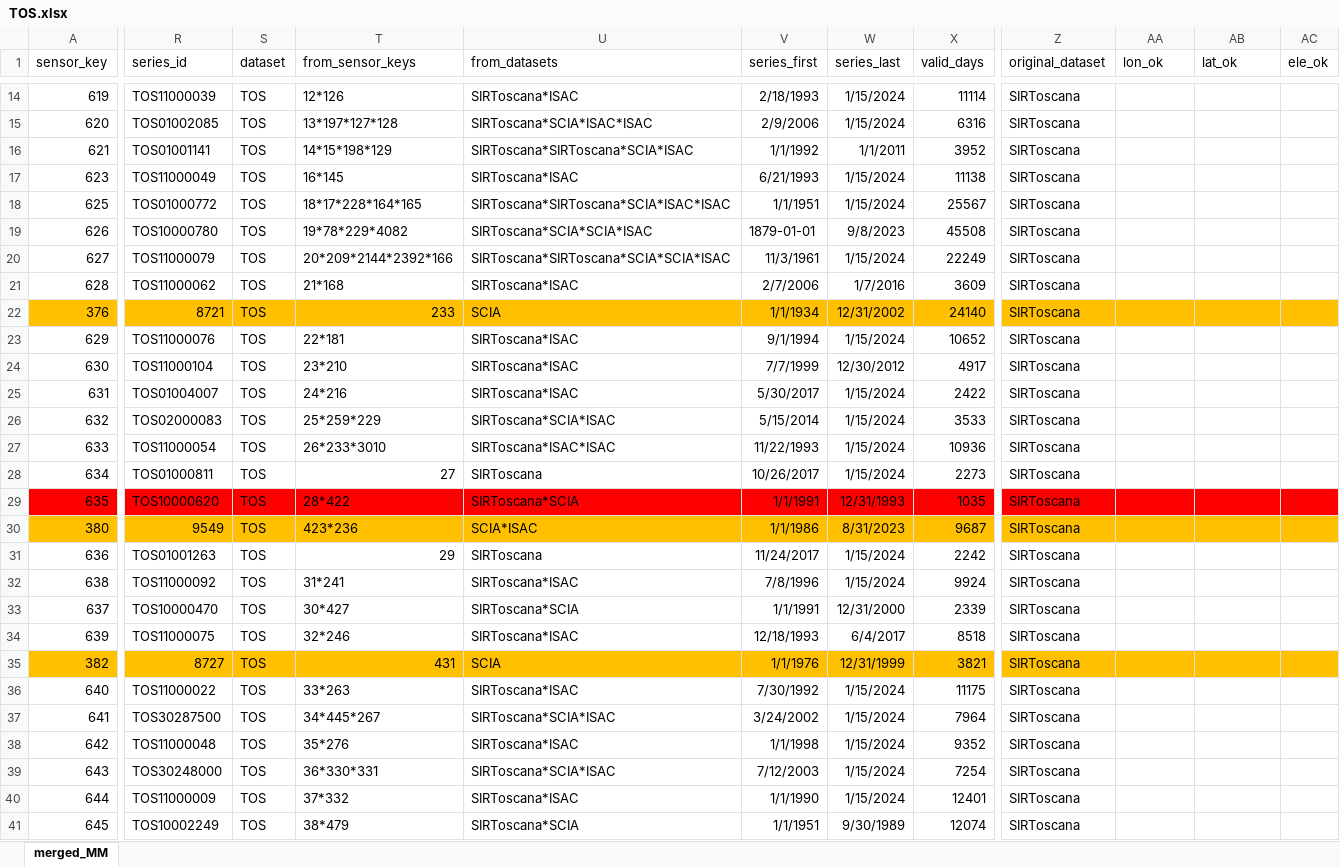
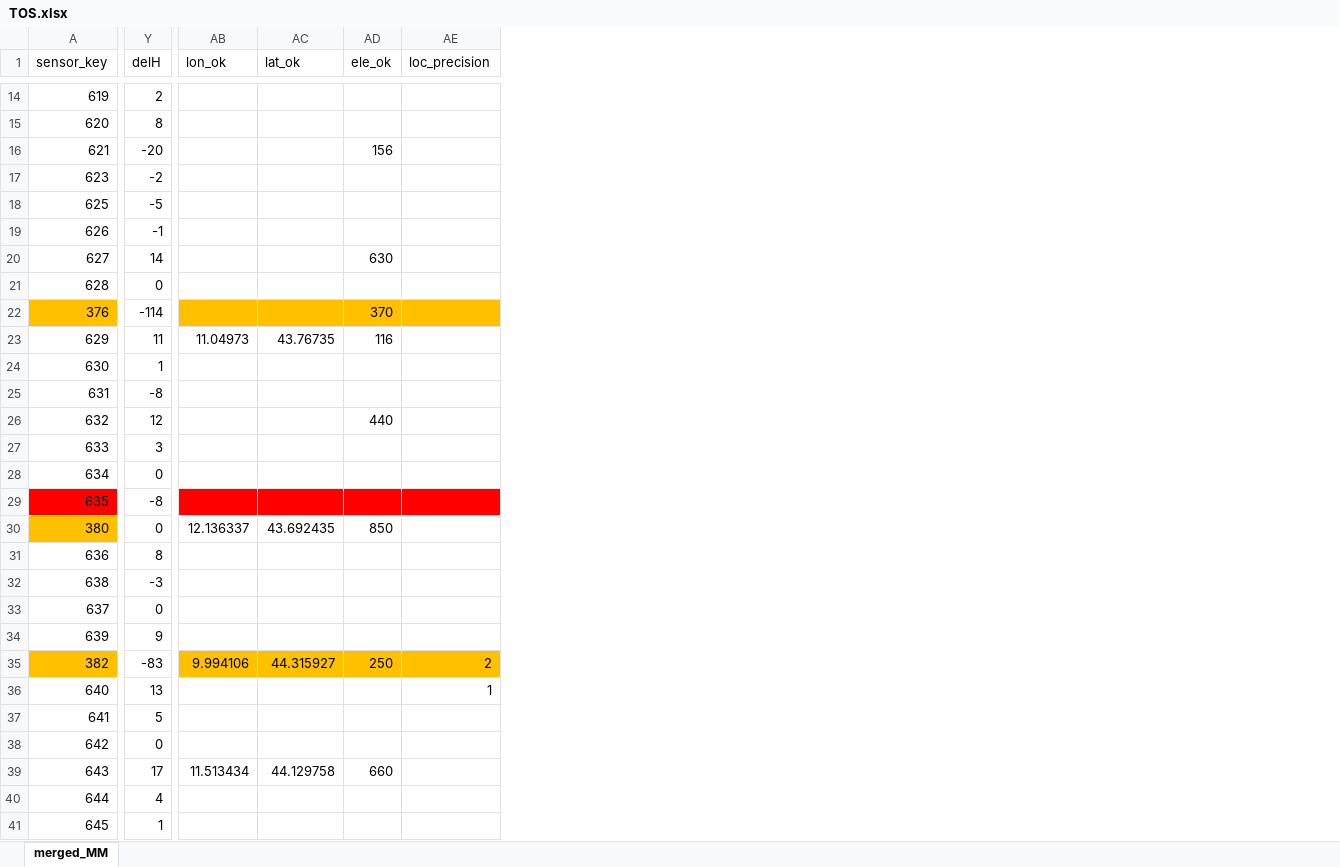
Before and after one commit to dnstudent/TesiMag, an Excel workbook: external/correzioni/TOS.xlsx, sheet merged_MM, drawn as a sheet; only a part is shown, gaps mark what is left out; values as stored, in another font and other column widths than the file's, no borders; conditional formats and table styles not drawn; removed rows and columns are numbered as before the commit, all else as after; the diff covers the shown part only; the diff names each change by its address in the sheet, - before the commit and + after, or states it on an @@ line.

Commit message:
Correzioni manuali TOS

```diff
--- a/external/correzioni/TOS.xlsx (sheet merged_MM)
+++ b/external/correzioni/TOS.xlsx (sheet merged_MM)
@@ column R (series_id) hidden, rows 14-41: TOS11000039 | TOS01002085 | TOS01001141 | TOS11000049 | TOS01000772 | TOS10000780 | TOS11000079 | TOS11000062 | 8721 | TOS11000076 | TOS11000104 | TOS01004007 | TOS02000083 | TOS11000054 | TOS01000811 | TOS10000620 | 9549 | TOS01001263 | TOS11000092 | TOS10000470 | TOS11000075 | 8727 | TOS11000022 | TOS30287500 | TOS11000048 | TOS30248000 | TOS11000009 | TOS10002249 @@
@@ column S (dataset) hidden, rows 14-41: all TOS @@
@@ column T (from_sensor_keys) hidden, rows 14-41: 12*126 | 13*197*127*128 | 14*15*198*129 | 16*145 | 18*17*228*164*165 | 19*78*229*4082 | 20*209*2144*2392*166 | 21*168 | 233 | 22*181 | 23*210 | 24*216 | 25*259*229 | 26*233*3010 | 27 | 28*422 | 423*236 | 29 | 31*241 | 30*427 | 32*246 | 431 | 33*263 | 34*445*267 | 35*276 | 36*330*331 | 37*332 | 38*479 @@
@@ column U (from_datasets) hidden, rows 14-41: SIRToscana*ISAC | SIRToscana*SCIA*ISAC*ISAC | SIRToscana*SIRToscana*SCIA*ISAC | SIRToscana*ISAC | SIRToscana*SIRToscana*SCIA*ISAC*ISAC | SIRToscana*SCIA*SCIA*ISAC | SIRToscana*SIRToscana*SCIA*SCIA*ISAC | SIRToscana*ISAC | SCIA | SIRToscana*ISAC | SIRToscana*ISAC | SIRToscana*ISAC | SIRToscana*SCIA*ISAC | SIRToscana*ISAC*ISAC | SIRToscana | SIRToscana*SCIA | SCIA*ISAC | SIRToscana | SIRToscana*ISAC | SIRToscana*SCIA | SIRToscana*ISAC | SCIA | SIRToscana*ISAC | SIRToscana*SCIA*ISAC | SIRToscana*ISAC | SIRToscana*SCIA*ISAC | SIRToscana*ISAC | SIRToscana*SCIA @@
@@ column V (series_first) hidden, rows 14-41: 2/18/1993 | 2/9/2006 | 1/1/1992 | 6/21/1993 | 1/1/1951 | 1879-01-01 | 11/3/1961 | 2/7/2006 | 1/1/1934 | 9/1/1994 | 7/7/1999 | 5/30/2017 | 5/15/2014 | 11/22/1993 | 10/26/2017 | 1/1/1991 | 1/1/1986 | 11/24/2017 | 7/8/1996 | 1/1/1991 | 12/18/1993 | 1/1/1976 | 7/30/1992 | 3/24/2002 | 1/1/1998 | 7/12/2003 | 1/1/1990 | 1/1/1951 @@
@@ column W (series_last) hidden, rows 14-41: 1/15/2024 | 1/15/2024 | 1/1/2011 | 1/15/2024 | 1/15/2024 | 9/8/2023 | 1/15/2024 | 1/7/2016 | 12/31/2002 | 1/15/2024 | 12/30/2012 | 1/15/2024 | 1/15/2024 | 1/15/2024 | 1/15/2024 | 12/31/1993 | 8/31/2023 | 1/15/2024 | 1/15/2024 | 12/31/2000 | 6/4/2017 | 12/31/1999 | 1/15/2024 | 1/15/2024 | 1/15/2024 | 1/15/2024 | 1/15/2024 | 9/30/1989 @@
@@ column X (valid_days) hidden, rows 14-41: 11114 | 6316 | 3952 | 11138 | 25567 | 45508 | 22249 | 3609 | 24140 | 10652 | 4917 | 2422 | 3533 | 10936 | 2273 | 1035 | 9687 | 2242 | 9924 | 2339 | 8518 | 3821 | 11175 | 7964 | 9352 | 7254 | 12401 | 12074 @@
+column Y (delH), rows 14-41: 2 | 8 | -20 | -2 | -5 | -1 | 14 | 0 | -114 | 11 | 1 | -8 | 12 | 3 | 0 | -8 | 0 | 8 | -3 | 0 | 9 | -83 | 13 | 5 | 0 | 17 | 4 | 1
-column Z (original_dataset), rows 14-41: all SIRToscana
+column AE (loc_precision), rows 35-36: 2 | 1
-AD16 (ele_ok): (empty)
+AD16 (ele_ok): 156
-AD20 (ele_ok): (empty)
+AD20 (ele_ok): 630
-AD22 (ele_ok): (empty)
+AD22 (ele_ok): 370
-AB23 (lon_ok): (empty)
+AB23 (lon_ok): 11.04973
-AC23 (lat_ok): (empty)
+AC23 (lat_ok): 43.76735
-AD23 (ele_ok): (empty)
+AD23 (ele_ok): 116
-AD26 (ele_ok): (empty)
+AD26 (ele_ok): 440
-AB30 (lon_ok): (empty)
+AB30 (lon_ok): 12.136337
-AB30:AD30 fill: #FFC000
+AB30:AD30 fill: none
-AC30 (lat_ok): (empty)
+AC30 (lat_ok): 43.692435
-AD30 (ele_ok): (empty)
+AD30 (ele_ok): 850
-AB35 (lon_ok): (empty)
+AB35 (lon_ok): 9.994106
-AC35 (lat_ok): (empty)
+AC35 (lat_ok): 44.315927
-AD35 (ele_ok): (empty)
+AD35 (ele_ok): 250
-AB39 (lon_ok): (empty)
+AB39 (lon_ok): 11.513434
-AC39 (lat_ok): (empty)
+AC39 (lat_ok): 44.129758
-AD39 (ele_ok): (empty)
+AD39 (ele_ok): 660
```
Also changed, not shown: 2 added columns, 19 edited cells and cell formats elsewhere in this sheet, 5 other files.
